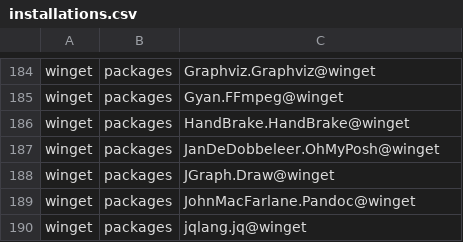
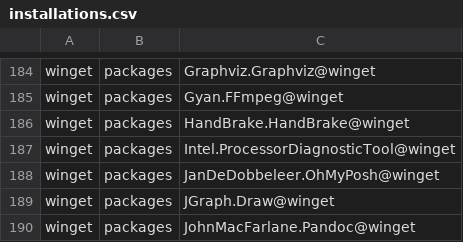
Before and after one commit to lancra/dotfiles, a CSV file: .local/share/machine/keyblade/software/installations.csv, drawn as a sheet; only a part is shown, gaps mark what is left out; the shorter side is filled out with more unchanged rows; the diff names each change by its address in the sheet, - before the commit and + after, or states it on an @@ line.

Commit message:
winget: add intel processor diagnostic tool

```diff
--- a/.local/share/machine/keyblade/software/installations.csv
+++ b/.local/share/machine/keyblade/software/installations.csv
+row 187: winget | packages | Intel.ProcessorDiagnosticTool@winget
```
Also changed, not shown: 1 other file.
